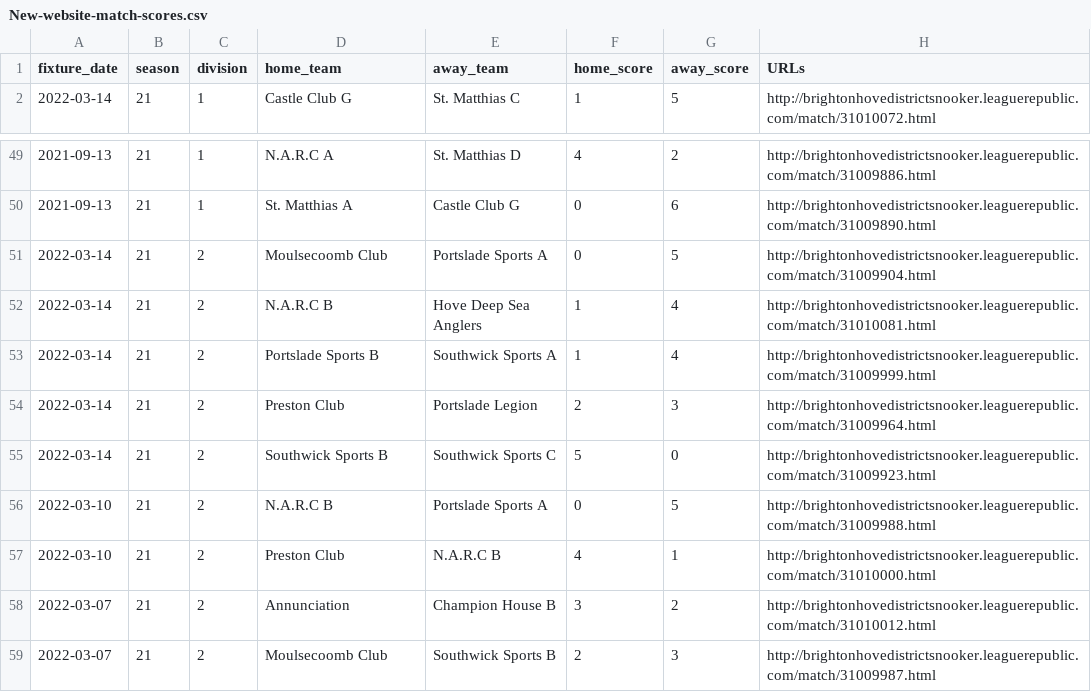
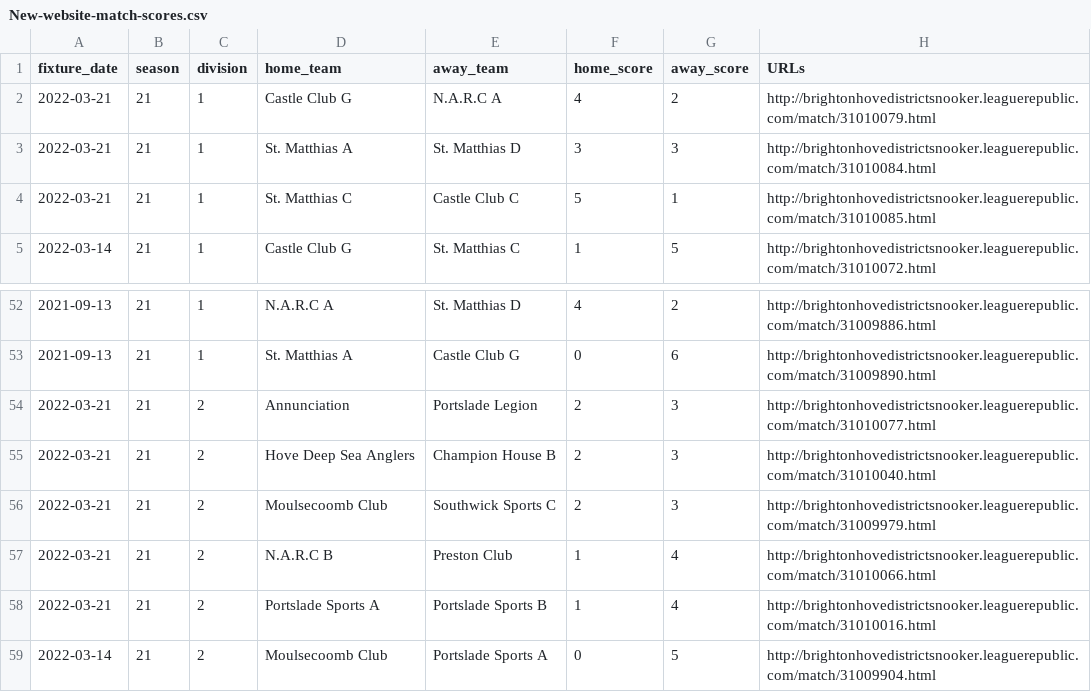
Before and after one commit to sheepworrier/bhdbsl, a CSV file: New-website-match-scores.csv, drawn as a sheet; only a part is shown, gaps mark what is left out; the shorter side is filled out with more unchanged rows; the diff names each change by its address in the sheet, - before the commit and + after, or states it on an @@ line.

```diff
--- a/New-website-match-scores.csv
+++ b/New-website-match-scores.csv
+row 2: 2022-03-21 | 21 | 1 | Castle Club G | N.A.R.C A | 4 | 2 | http://brightonhovedistrictsnooker.leaguerepublic.com/match/31010079.html
+row 3: 2022-03-21 | 21 | 1 | St. Matthias A | St. Matthias D | 3 | 3 | http://brightonhovedistrictsnooker.leaguerepublic.com/match/31010084.html
+row 4: 2022-03-21 | 21 | 1 | St. Matthias C | Castle Club C | 5 | 1 | http://brightonhovedistrictsnooker.leaguerepublic.com/match/31010085.html
+row 54: 2022-03-21 | 21 | 2 | Annunciation | Portslade Legion | 2 | 3 | http://brightonhovedistrictsnooker.leaguerepublic.com/match/31010077.html
+row 55: 2022-03-21 | 21 | 2 | Hove Deep Sea Anglers | Champion House B | 2 | 3 | http://brightonhovedistrictsnooker.leaguerepublic.com/match/31010040.html
+row 56: 2022-03-21 | 21 | 2 | Moulsecoomb Club | Southwick Sports C | 2 | 3 | http://brightonhovedistrictsnooker.leaguerepublic.com/match/31009979.html
+row 57: 2022-03-21 | 21 | 2 | N.A.R.C B | Preston Club | 1 | 4 | http://brightonhovedistrictsnooker.leaguerepublic.com/match/31010066.html
+row 58: 2022-03-21 | 21 | 2 | Portslade Sports A | Portslade Sports B | 1 | 4 | http://brightonhovedistrictsnooker.leaguerepublic.com/match/31010016.html
```
Also changed, not shown: Billiards-frame-scores.csv, Billiards-match-scores.csv, 8 other files.
